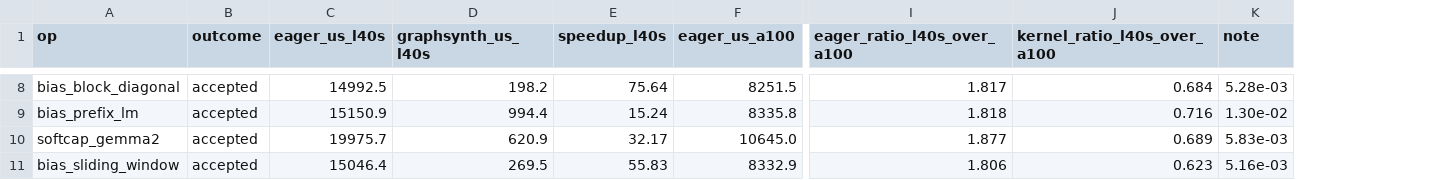
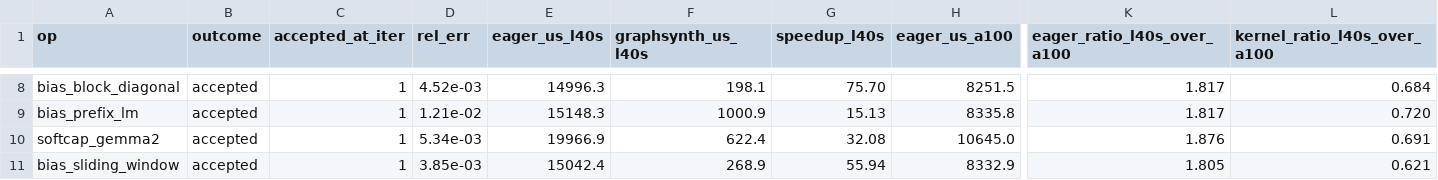
Before and after one commit to JoshiP-commits/CHIA_HACKATHON, a CSV file: results/L40S_attention.csv, drawn as a sheet; only a part is shown, gaps mark what is left out; removed rows and columns are numbered as before the commit, all else as after; the diff covers the shown part only; the diff names each change by its address in the sheet, - before the commit and + after, or states it on an @@ line.

Commit message:
L40S results after the reference fix: 9/10, eager tracks bandwidth to 0.3% across two runs

```diff
--- a/results/L40S_attention.csv
+++ b/results/L40S_attention.csv
+column C (accepted_at_iter), rows 8-11: all 1
+column D (rel_err), rows 8-11: 4.52e-03 | 1.21e-02 | 5.34e-03 | 3.85e-03
-column K (note), rows 8-11: 5.28e-03 | 1.30e-02 | 5.83e-03 | 5.16e-03
-E8 (eager_us_l40s): 14992.5
+E8 (eager_us_l40s): 14996.3
-F8 (graphsynth_us_l40s): 198.2
+F8 (graphsynth_us_l40s): 198.1
-G8 (speedup_l40s): 75.64
+G8 (speedup_l40s): 75.70
-E9 (eager_us_l40s): 15150.9
+E9 (eager_us_l40s): 15148.3
-F9 (graphsynth_us_l40s): 994.4
+F9 (graphsynth_us_l40s): 1000.9
-G9 (speedup_l40s): 15.24
+G9 (speedup_l40s): 15.13
-K9 (eager_ratio_l40s_over_a100): 1.818
+K9 (eager_ratio_l40s_over_a100): 1.817
-L9 (kernel_ratio_l40s_over_a100): 0.716
+L9 (kernel_ratio_l40s_over_a100): 0.720
-E10 (eager_us_l40s): 19975.7
+E10 (eager_us_l40s): 19966.9
-F10 (graphsynth_us_l40s): 620.9
+F10 (graphsynth_us_l40s): 622.4
-G10 (speedup_l40s): 32.17
+G10 (speedup_l40s): 32.08
-K10 (eager_ratio_l40s_over_a100): 1.877
+K10 (eager_ratio_l40s_over_a100): 1.876
-L10 (kernel_ratio_l40s_over_a100): 0.689
+L10 (kernel_ratio_l40s_over_a100): 0.691
-E11 (eager_us_l40s): 15046.4
+E11 (eager_us_l40s): 15042.4
-F11 (graphsynth_us_l40s): 269.5
+F11 (graphsynth_us_l40s): 268.9
-G11 (speedup_l40s): 55.83
+G11 (speedup_l40s): 55.94
-K11 (eager_ratio_l40s_over_a100): 1.806
+K11 (eager_ratio_l40s_over_a100): 1.805
-L11 (kernel_ratio_l40s_over_a100): 0.623
+L11 (kernel_ratio_l40s_over_a100): 0.621
```
Also changed, not shown: 27 edited cells elsewhere in this file, 3 other files.
